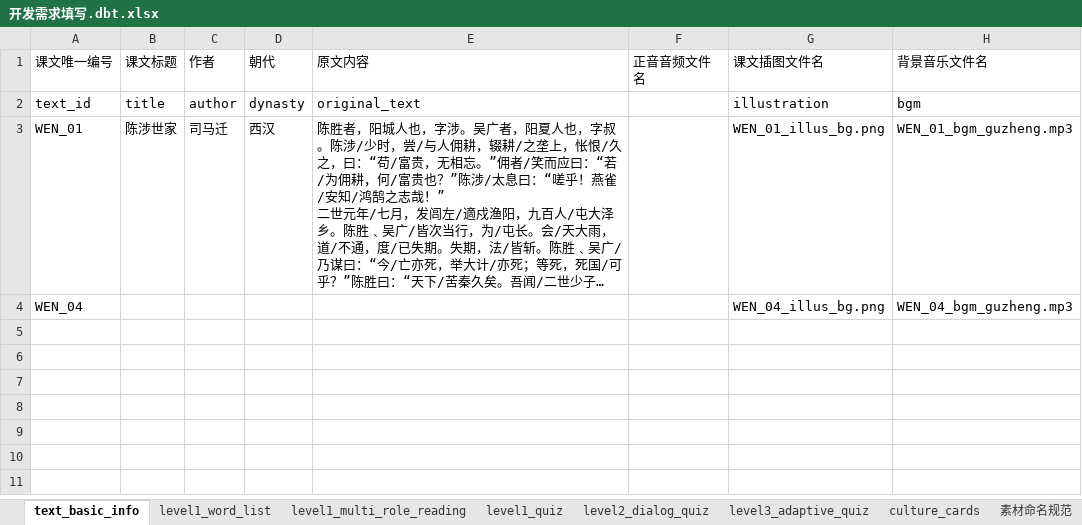
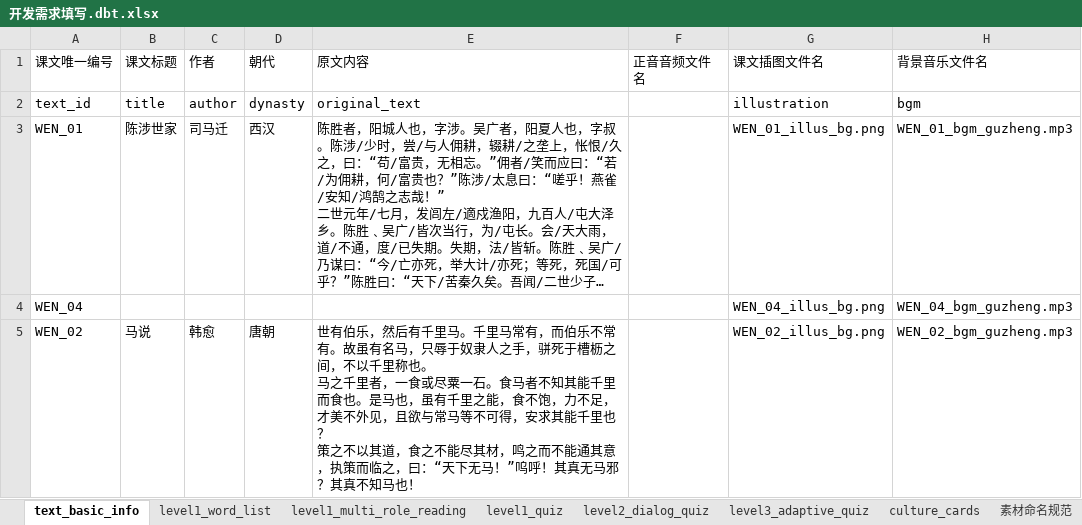
Before and after one commit to Luo399/wenyan-platform, an Excel workbook: 数据/开发需求填写.dbt.xlsx, sheet text_basic_info, drawn as a sheet; long unchanged cells end in …; values as stored, in another font and other column widths than the file's, no borders; ↵ is a line break in a cell; the diff names each change by its address in the sheet, - before the commit and + after, or states it on an @@ line.

```diff
--- a/数据/开发需求填写.dbt.xlsx (sheet text_basic_info)
+++ b/数据/开发需求填写.dbt.xlsx (sheet text_basic_info)
+row 5: WEN_02 | 马说 | 韩愈 | 唐朝 | 世有伯乐，然后有千里马。千里马常有，而伯乐不常有。故虽有名马，只辱于奴隶人之手，骈死于槽枥之间，不以千里称也。 ↵ 马之千里者，一食或尽粟一石。食马者不知其能千里而食也。是马也，虽有千里之能，食不饱，力不足，才美不外见，且欲与常马等不可得，安求其能千里也？ ↵ 策之不以其道，食之不能尽其材，鸣之而不能通其意，执策而临之，曰：“天下无马！”呜呼！其真无马邪？其真不知马也！ |  | WEN_02_illus_bg.png | WEN_02_bgm_guzheng.mp3
```
Also changed, not shown: sheet level1_word_list, sheet level3_adaptive_quiz, sheet culture_cards, sheet level1_multi_role_reading, sheet level2_dialog_quiz, sheet level1_quiz, 32 other files.
